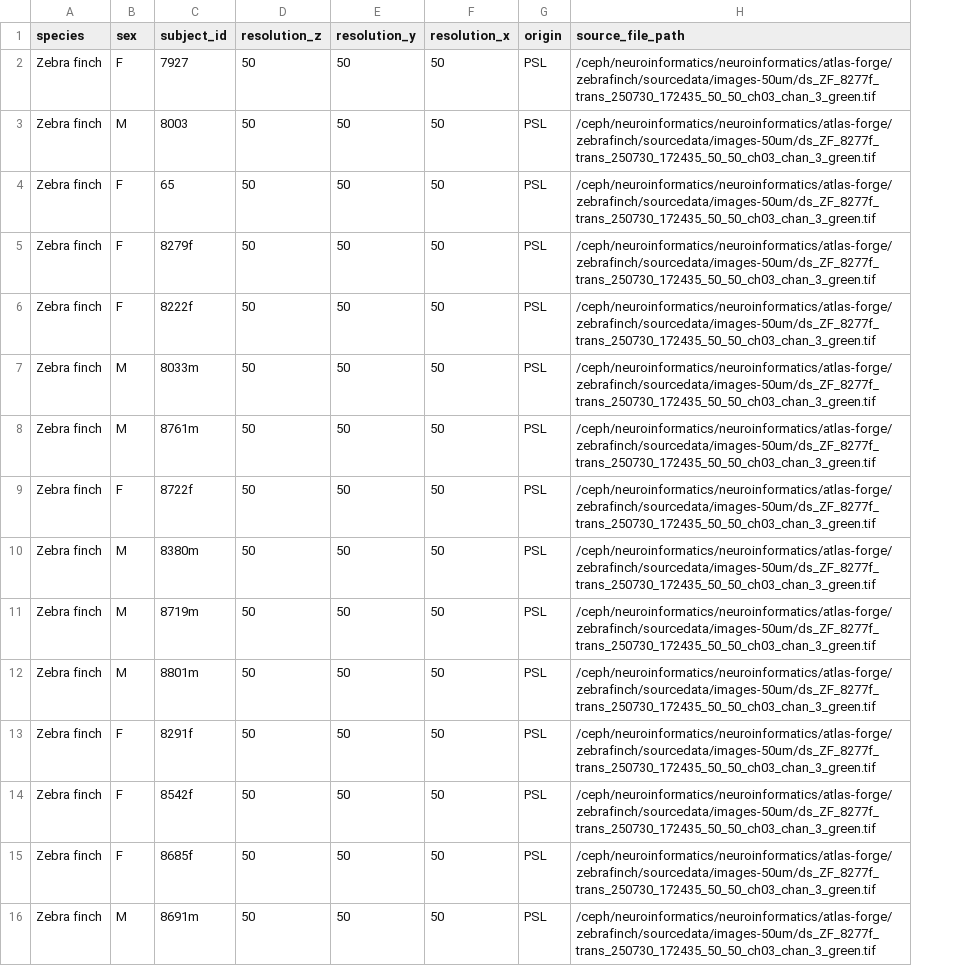
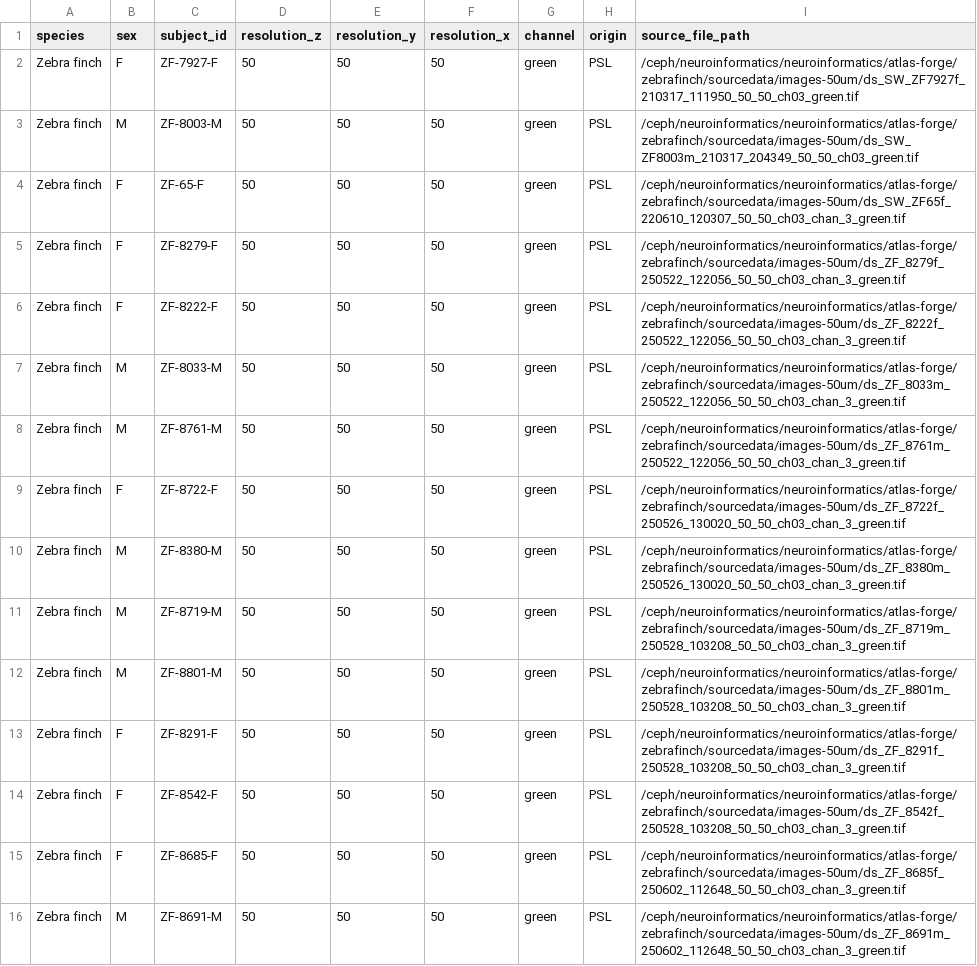
Before and after one commit to brainglobe/atlas-forge, a CSV file: zebrafinch/template_data_50um.csv, drawn as a sheet; only a part is shown; addresses are those after the commit; the diff covers the shown part only; the diff names each change by its address in the sheet, - before the commit and + after, or states it on an @@ line.

Commit message:
add channel, improve subject_id, fix source_file_paths

```diff
--- a/zebrafinch/template_data_50um.csv
+++ b/zebrafinch/template_data_50um.csv
+column G (channel), rows 2-16: all green
-C2 (subject_id): 7927
+C2 (subject_id): ZF-7927-F
-I2 (source_file_path): /ceph/neuroinformatics/neuroinformatics/atlas-forge/zebrafinch/sourcedata/images-50um/ds_ZF_8277f_trans_250730_172435_50_50_ch03_chan_3_green.tif
+I2 (source_file_path): /ceph/neuroinformatics/neuroinformatics/atlas-forge/zebrafinch/sourcedata/images-50um/ds_SW_ZF7927f_210317_111950_50_50_ch03_green.tif
-C3 (subject_id): 8003
+C3 (subject_id): ZF-8003-M
-I3 (source_file_path): /ceph/neuroinformatics/neuroinformatics/atlas-forge/zebrafinch/sourcedata/images-50um/ds_ZF_8277f_trans_250730_172435_50_50_ch03_chan_3_green.tif
+I3 (source_file_path): /ceph/neuroinformatics/neuroinformatics/atlas-forge/zebrafinch/sourcedata/images-50um/ds_SW_ZF8003m_210317_204349_50_50_ch03_green.tif
-C4 (subject_id): 65
+C4 (subject_id): ZF-65-F
-I4 (source_file_path): /ceph/neuroinformatics/neuroinformatics/atlas-forge/zebrafinch/sourcedata/images-50um/ds_ZF_8277f_trans_250730_172435_50_50_ch03_chan_3_green.tif
+I4 (source_file_path): /ceph/neuroinformatics/neuroinformatics/atlas-forge/zebrafinch/sourcedata/images-50um/ds_SW_ZF65f_220610_120307_50_50_ch03_chan_3_green.tif
-C5 (subject_id): 8279f
+C5 (subject_id): ZF-8279-F
-I5 (source_file_path): /ceph/neuroinformatics/neuroinformatics/atlas-forge/zebrafinch/sourcedata/images-50um/ds_ZF_8277f_trans_250730_172435_50_50_ch03_chan_3_green.tif
+I5 (source_file_path): /ceph/neuroinformatics/neuroinformatics/atlas-forge/zebrafinch/sourcedata/images-50um/ds_ZF_8279f_250522_122056_50_50_ch03_chan_3_green.tif
-C6 (subject_id): 8222f
+C6 (subject_id): ZF-8222-F
-I6 (source_file_path): /ceph/neuroinformatics/neuroinformatics/atlas-forge/zebrafinch/sourcedata/images-50um/ds_ZF_8277f_trans_250730_172435_50_50_ch03_chan_3_green.tif
+I6 (source_file_path): /ceph/neuroinformatics/neuroinformatics/atlas-forge/zebrafinch/sourcedata/images-50um/ds_ZF_8222f_250522_122056_50_50_ch03_chan_3_green.tif
-C7 (subject_id): 8033m
+C7 (subject_id): ZF-8033-M
-I7 (source_file_path): /ceph/neuroinformatics/neuroinformatics/atlas-forge/zebrafinch/sourcedata/images-50um/ds_ZF_8277f_trans_250730_172435_50_50_ch03_chan_3_green.tif
+I7 (source_file_path): /ceph/neuroinformatics/neuroinformatics/atlas-forge/zebrafinch/sourcedata/images-50um/ds_ZF_8033m_250522_122056_50_50_ch03_chan_3_green.tif
-C8 (subject_id): 8761m
+C8 (subject_id): ZF-8761-M
-I8 (source_file_path): /ceph/neuroinformatics/neuroinformatics/atlas-forge/zebrafinch/sourcedata/images-50um/ds_ZF_8277f_trans_250730_172435_50_50_ch03_chan_3_green.tif
+I8 (source_file_path): /ceph/neuroinformatics/neuroinformatics/atlas-forge/zebrafinch/sourcedata/images-50um/ds_ZF_8761m_250522_122056_50_50_ch03_chan_3_green.tif
-C9 (subject_id): 8722f
+C9 (subject_id): ZF-8722-F
-I9 (source_file_path): /ceph/neuroinformatics/neuroinformatics/atlas-forge/zebrafinch/sourcedata/images-50um/ds_ZF_8277f_trans_250730_172435_50_50_ch03_chan_3_green.tif
+I9 (source_file_path): /ceph/neuroinformatics/neuroinformatics/atlas-forge/zebrafinch/sourcedata/images-50um/ds_ZF_8722f_250526_130020_50_50_ch03_chan_3_green.tif
-C10 (subject_id): 8380m
+C10 (subject_id): ZF-8380-M
-I10 (source_file_path): /ceph/neuroinformatics/neuroinformatics/atlas-forge/zebrafinch/sourcedata/images-50um/ds_ZF_8277f_trans_250730_172435_50_50_ch03_chan_3_green.tif
+I10 (source_file_path): /ceph/neuroinformatics/neuroinformatics/atlas-forge/zebrafinch/sourcedata/images-50um/ds_ZF_8380m_250526_130020_50_50_ch03_chan_3_green.tif
-C11 (subject_id): 8719m
+C11 (subject_id): ZF-8719-M
-I11 (source_file_path): /ceph/neuroinformatics/neuroinformatics/atlas-forge/zebrafinch/sourcedata/images-50um/ds_ZF_8277f_trans_250730_172435_50_50_ch03_chan_3_green.tif
+I11 (source_file_path): /ceph/neuroinformatics/neuroinformatics/atlas-forge/zebrafinch/sourcedata/images-50um/ds_ZF_8719m_250528_103208_50_50_ch03_chan_3_green.tif
-C12 (subject_id): 8801m
+C12 (subject_id): ZF-8801-M
-I12 (source_file_path): /ceph/neuroinformatics/neuroinformatics/atlas-forge/zebrafinch/sourcedata/images-50um/ds_ZF_8277f_trans_250730_172435_50_50_ch03_chan_3_green.tif
+I12 (source_file_path): /ceph/neuroinformatics/neuroinformatics/atlas-forge/zebrafinch/sourcedata/images-50um/ds_ZF_8801m_250528_103208_50_50_ch03_chan_3_green.tif
-C13 (subject_id): 8291f
+C13 (subject_id): ZF-8291-F
-I13 (source_file_path): /ceph/neuroinformatics/neuroinformatics/atlas-forge/zebrafinch/sourcedata/images-50um/ds_ZF_8277f_trans_250730_172435_50_50_ch03_chan_3_green.tif
+I13 (source_file_path): /ceph/neuroinformatics/neuroinformatics/atlas-forge/zebrafinch/sourcedata/images-50um/ds_ZF_8291f_250528_103208_50_50_ch03_chan_3_green.tif
-C14 (subject_id): 8542f
+C14 (subject_id): ZF-8542-F
-I14 (source_file_path): /ceph/neuroinformatics/neuroinformatics/atlas-forge/zebrafinch/sourcedata/images-50um/ds_ZF_8277f_trans_250730_172435_50_50_ch03_chan_3_green.tif
+I14 (source_file_path): /ceph/neuroinformatics/neuroinformatics/atlas-forge/zebrafinch/sourcedata/images-50um/ds_ZF_8542f_250528_103208_50_50_ch03_chan_3_green.tif
-C15 (subject_id): 8685f
+C15 (subject_id): ZF-8685-F
-I15 (source_file_path): /ceph/neuroinformatics/neuroinformatics/atlas-forge/zebrafinch/sourcedata/images-50um/ds_ZF_8277f_trans_250730_172435_50_50_ch03_chan_3_green.tif
+I15 (source_file_path): /ceph/neuroinformatics/neuroinformatics/atlas-forge/zebrafinch/sourcedata/images-50um/ds_ZF_8685f_250602_112648_50_50_ch03_chan_3_green.tif
-C16 (subject_id): 8691m
+C16 (subject_id): ZF-8691-M
-I16 (source_file_path): /ceph/neuroinformatics/neuroinformatics/atlas-forge/zebrafinch/sourcedata/images-50um/ds_ZF_8277f_trans_250730_172435_50_50_ch03_chan_3_green.tif
+I16 (source_file_path): /ceph/neuroinformatics/neuroinformatics/atlas-forge/zebrafinch/sourcedata/images-50um/ds_ZF_8691m_250602_112648_50_50_ch03_chan_3_green.tif
```
Also changed, not shown: 15 edited cells elsewhere in this file, 2 other files.
